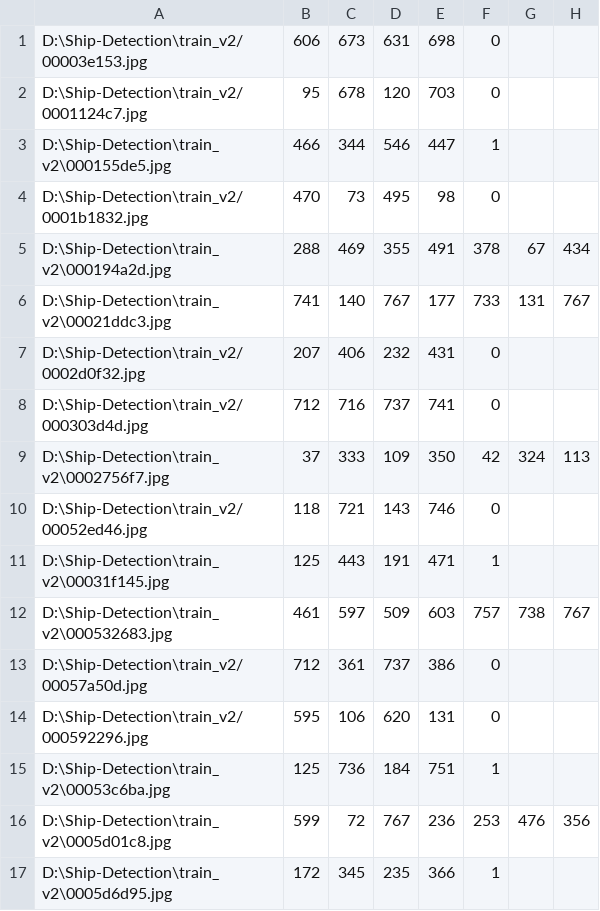
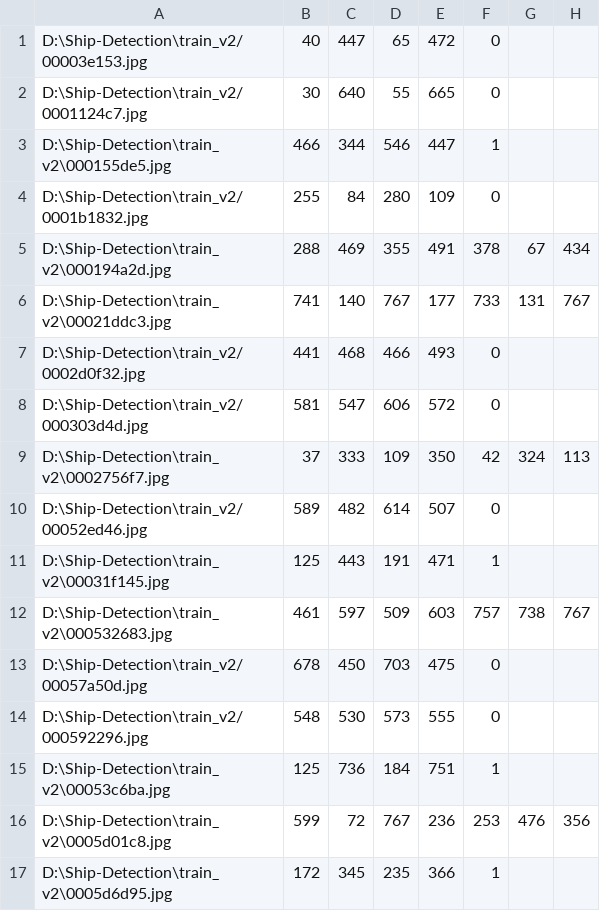
Before and after one commit to mcgridles/Ship-Detection, a CSV file: detections.csv, drawn as a sheet; only a part is shown; the diff covers the shown part only; the diff names each change by its address in the sheet, - before the commit and + after, or states it on an @@ line.

```diff
--- a/detections.csv
+++ b/detections.csv
-B1: 606
+B1: 40
-C1: 673
+C1: 447
-D1: 631
+D1: 65
-E1: 698
+E1: 472
-B2: 95
+B2: 30
-C2: 678
+C2: 640
-D2: 120
+D2: 55
-E2: 703
+E2: 665
-B4: 470
+B4: 255
-C4: 73
+C4: 84
-D4: 495
+D4: 280
-E4: 98
+E4: 109
-B7: 207
+B7: 441
-C7: 406
+C7: 468
-D7: 232
+D7: 466
-E7: 431
+E7: 493
-B8: 712
+B8: 581
-C8: 716
+C8: 547
-D8: 737
+D8: 606
-E8: 741
+E8: 572
-B10: 118
+B10: 589
-C10: 721
+C10: 482
-D10: 143
+D10: 614
-E10: 746
+E10: 507
-B13: 712
+B13: 678
-C13: 361
+C13: 450
-D13: 737
+D13: 703
-E13: 386
+E13: 475
-B14: 595
+B14: 548
-C14: 106
+C14: 530
-D14: 620
+D14: 573
-E14: 131
+E14: 555
```
Also changed, not shown: 60 edited cells elsewhere in this file, 7 other files.
